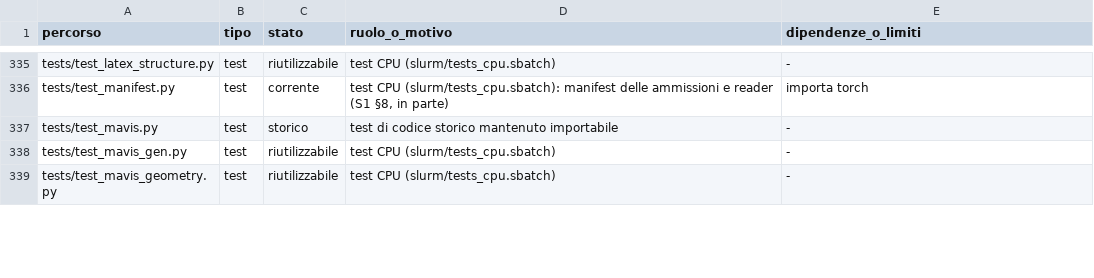
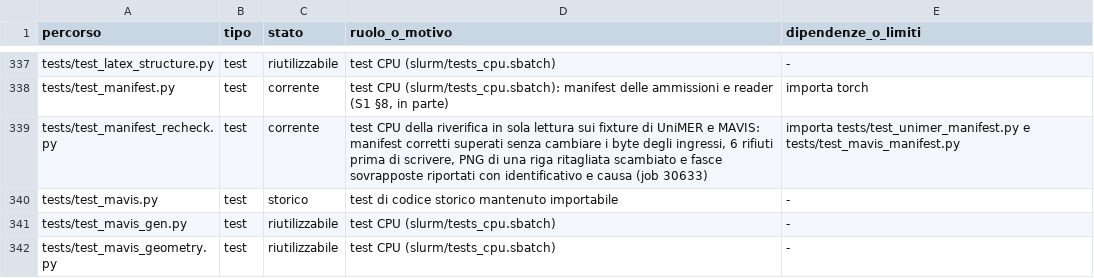
Before and after one commit to akira-n-28/vision_limite, a TSV file: docs/REPOSITORY_INDEX.tsv, drawn as a sheet; only a part is shown, gaps mark what is left out; the diff covers the shown part only; the diff names each change by its address in the sheet, - before the commit and + after, or states it on an @@ line.

```diff
--- a/docs/REPOSITORY_INDEX.tsv
+++ b/docs/REPOSITORY_INDEX.tsv
+row 339: tests/test_manifest_recheck.py | test | corrente | test CPU della riverifica in sola lettura sui fixture di UniMER e MAVIS: manifest corretti superati senza cambiare i byte degli ingressi, 6 rifiuti prima di scrivere, PNG di una riga ritagliata scambiato e fasce sovrapposte riportati con identificativo e causa (job 30633) | importa tests/test_unimer_manifest.py e tests/test_mavis_manifest.py
```
Also changed, not shown: 2 added rows and 6 edited cells elsewhere in this file, runs/ledger.tsv, 8 other files.
